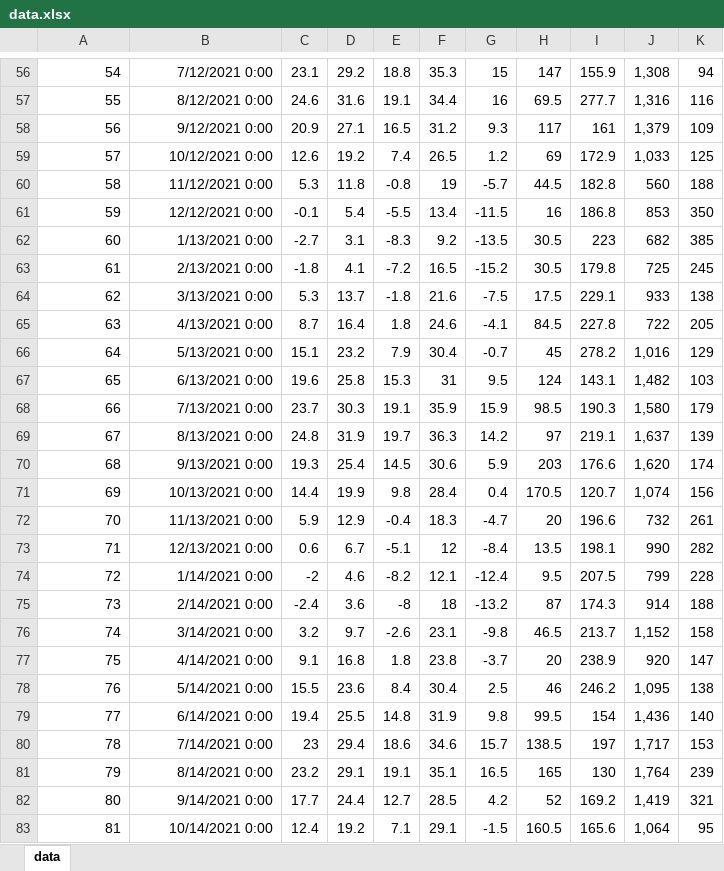
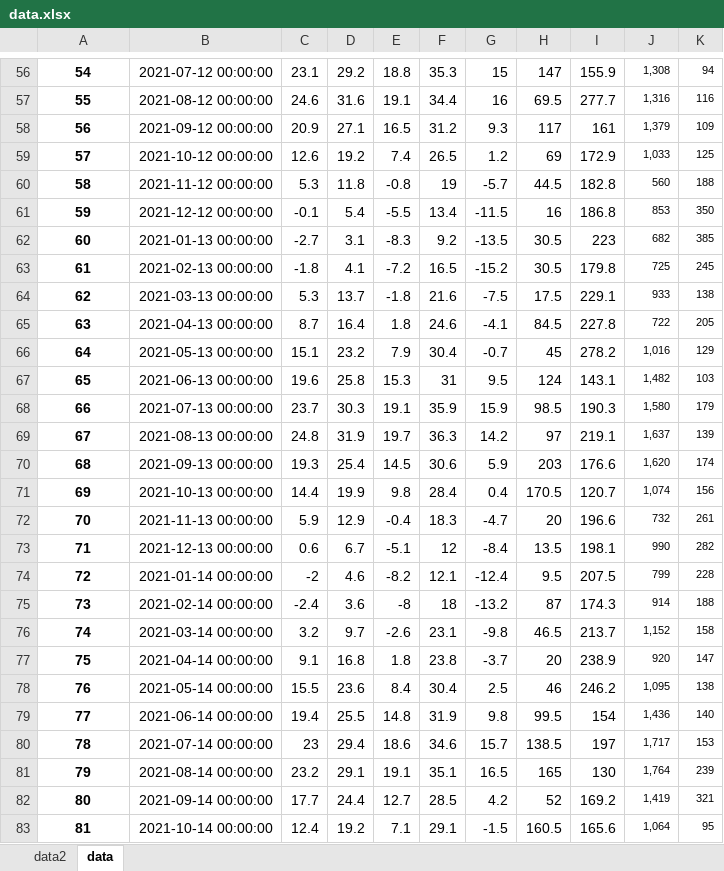
Before and after one commit to fukeasahi/graduation_research, an Excel workbook: researching/data_and_code/data.xlsx, sheet data, drawn as a sheet; only a part is shown, gaps mark what is left out; values as stored, in another font and other column widths than the file's, no borders; the diff covers the shown part only; the diff names each change by its address in the sheet, - before the commit and + after, or states it on an @@ line.

```diff
--- a/researching/data_and_code/data.xlsx (sheet data)
+++ b/researching/data_and_code/data.xlsx (sheet data)
+sheet tab: data2
@@ A56:A83 bold: off → on, alignment: right → center @@
-B56: 7/12/2021 0:00
+B56: 2021-07-12 00:00:00
@@ J56:K83 text size: smaller @@
-B57: 8/12/2021 0:00
+B57: 2021-08-12 00:00:00
-B58: 9/12/2021 0:00
+B58: 2021-09-12 00:00:00
-B59: 10/12/2021 0:00
+B59: 2021-10-12 00:00:00
-B60: 11/12/2021 0:00
+B60: 2021-11-12 00:00:00
-B61: 12/12/2021 0:00
+B61: 2021-12-12 00:00:00
-B62: 1/13/2021 0:00
+B62: 2021-01-13 00:00:00
-B63: 2/13/2021 0:00
+B63: 2021-02-13 00:00:00
-B64: 3/13/2021 0:00
+B64: 2021-03-13 00:00:00
-B65: 4/13/2021 0:00
+B65: 2021-04-13 00:00:00
-B66: 5/13/2021 0:00
+B66: 2021-05-13 00:00:00
-B67: 6/13/2021 0:00
+B67: 2021-06-13 00:00:00
-B68: 7/13/2021 0:00
+B68: 2021-07-13 00:00:00
-B69: 8/13/2021 0:00
+B69: 2021-08-13 00:00:00
-B70: 9/13/2021 0:00
+B70: 2021-09-13 00:00:00
-B71: 10/13/2021 0:00
+B71: 2021-10-13 00:00:00
-B72: 11/13/2021 0:00
+B72: 2021-11-13 00:00:00
-B73: 12/13/2021 0:00
+B73: 2021-12-13 00:00:00
-B74: 1/14/2021 0:00
+B74: 2021-01-14 00:00:00
-B75: 2/14/2021 0:00
+B75: 2021-02-14 00:00:00
-B76: 3/14/2021 0:00
+B76: 2021-03-14 00:00:00
-B77: 4/14/2021 0:00
+B77: 2021-04-14 00:00:00
-B78: 5/14/2021 0:00
+B78: 2021-05-14 00:00:00
-B79: 6/14/2021 0:00
+B79: 2021-06-14 00:00:00
-B80: 7/14/2021 0:00
+B80: 2021-07-14 00:00:00
-B81: 8/14/2021 0:00
+B81: 2021-08-14 00:00:00
-B82: 9/14/2021 0:00
+B82: 2021-09-14 00:00:00
-B83: 10/14/2021 0:00
+B83: 2021-10-14 00:00:00
```
Also changed, not shown: 1 added row, 1 removed row, 117 edited cells and cell formats elsewhere in this sheet, 39 other files.
